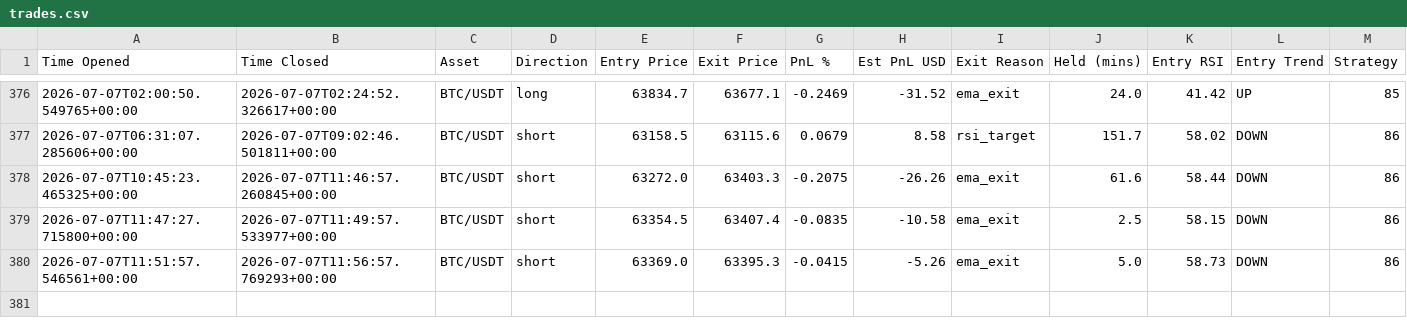
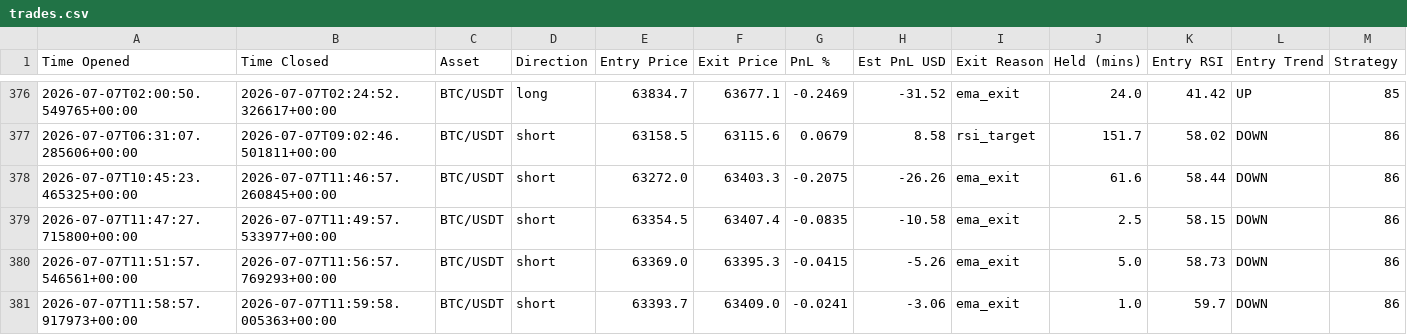
Before and after one commit to jm909/hermes-trading, a CSV file: state/trades.csv, drawn as a sheet; only a part is shown, gaps mark what is left out; the diff names each change by its address in the sheet, - before the commit and + after, or states it on an @@ line.

Commit message:
worker: update trades.csv

```diff
--- a/state/trades.csv
+++ b/state/trades.csv
+row 381: 2026-07-07T11:58:57.917973+00:00 | 2026-07-07T11:59:58.005363+00:00 | BTC/USDT | short | 63393.7 | 63409.0 | -0.0241 | -3.06 | ema_exit | 1.0 | 59.7 | DOWN | 86
```
